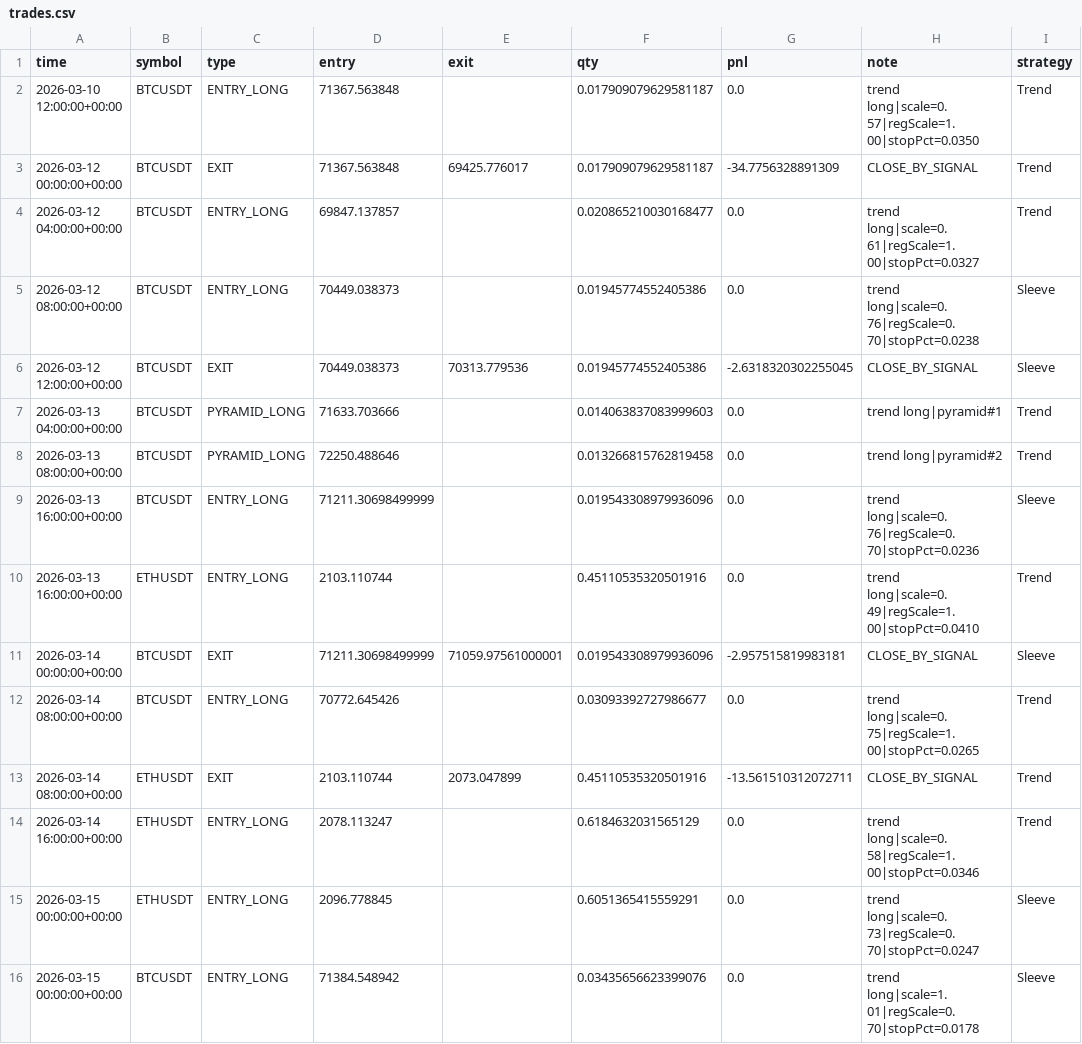
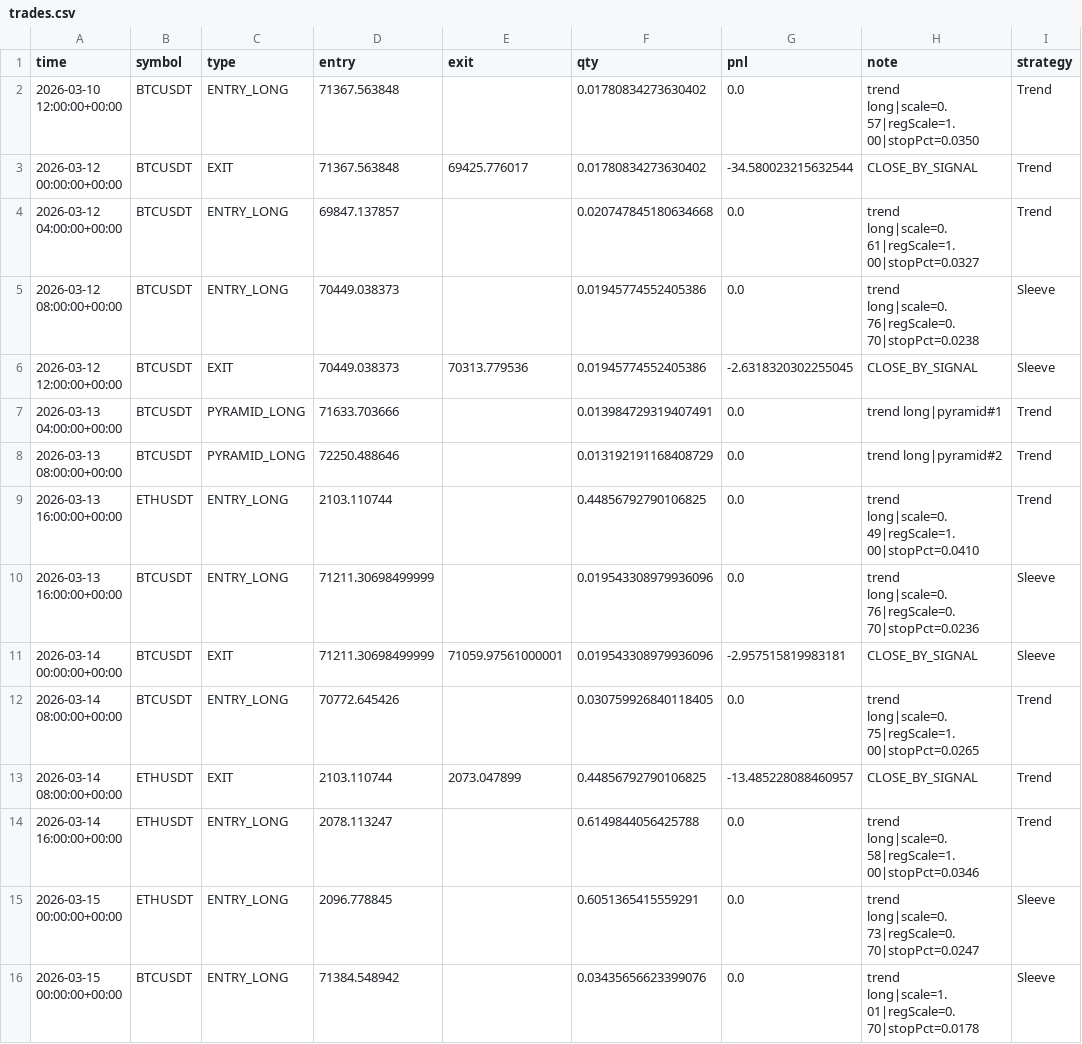
Before and after one commit to baeks0414/quant-4h-dual, a CSV file: results/paper_live_rt/trades.csv, drawn as a sheet; only a part is shown; the diff covers the shown part only.

```diff
--- a/results/paper_live_rt/trades.csv
+++ b/results/paper_live_rt/trades.csv
@@ -1,15 +1,15 @@
 time,symbol,type,entry,exit,qty,pnl,note,strategy
-2026-03-10 12:00:00+00:00,BTCUSDT,ENTRY_LONG,71367.563848,,0.017909079629581187,0.0,trend long|scale=0.57|regScale=1.00|stopPct=0.0350,Trend
-2026-03-12 00:00:00+00:00,BTCUSDT,EXIT,71367.563848,69425.776017,0.017909079629581187,-34.7756328891309,CLOSE_BY_SIGNAL,Trend
-2026-03-12 04:00:00+00:00,BTCUSDT,ENTRY_LONG,69847.137857,,0.020865210030168477,0.0,trend long|scale=0.61|regScale=1.00|stopPct=0.0327,Trend
+2026-03-10 12:00:00+00:00,BTCUSDT,ENTRY_LONG,71367.563848,,0.01780834273630402,0.0,trend long|scale=0.57|regScale=1.00|stopPct=0.0350,Trend
+2026-03-12 00:00:00+00:00,BTCUSDT,EXIT,71367.563848,69425.776017,0.01780834273630402,-34.580023215632544,CLOSE_BY_SIGNAL,Trend
+2026-03-12 04:00:00+00:00,BTCUSDT,ENTRY_LONG,69847.137857,,0.020747845180634668,0.0,trend long|scale=0.61|regScale=1.00|stopPct=0.0327,Trend
 2026-03-12 08:00:00+00:00,BTCUSDT,ENTRY_LONG,70449.038373,,0.01945774552405386,0.0,trend long|scale=0.76|regScale=0.70|stopPct=0.0238,Sleeve
 2026-03-12 12:00:00+00:00,BTCUSDT,EXIT,70449.038373,70313.779536,0.01945774552405386,-2.6318320302255045,CLOSE_BY_SIGNAL,Sleeve
-2026-03-13 04:00:00+00:00,BTCUSDT,PYRAMID_LONG,71633.703666,,0.014063837083999603,0.0,trend long|pyramid#1,Trend
-2026-03-13 08:00:00+00:00,BTCUSDT,PYRAMID_LONG,72250.488646,,0.013266815762819458,0.0,trend long|pyramid#2,Trend
+2026-03-13 04:00:00+00:00,BTCUSDT,PYRAMID_LONG,71633.703666,,0.013984729319407491,0.0,trend long|pyramid#1,Trend
+2026-03-13 08:00:00+00:00,BTCUSDT,PYRAMID_LONG,72250.488646,,0.013192191168408729,0.0,trend long|pyramid#2,Trend
+2026-03-13 16:00:00+00:00,ETHUSDT,ENTRY_LONG,2103.110744,,0.44856792790106825,0.0,trend long|scale=0.49|regScale=1.00|stopPct=0.0410,Trend
 2026-03-13 16:00:00+00:00,BTCUSDT,ENTRY_LONG,71211.30698499999,,0.019543308979936096,0.0,trend long|scale=0.76|regScale=0.70|stopPct=0.0236,Sleeve
-2026-03-13 16:00:00+00:00,ETHUSDT,ENTRY_LONG,2103.110744,,0.45110535320501916,0.0,trend long|scale=0.49|regScale=1.00|stopPct=0.0410,Trend
 2026-03-14 00:00:00+00:00,BTCUSDT,EXIT,71211.30698499999,71059.97561000001,0.019543308979936096,-2.957515819983181,CLOSE_BY_SIGNAL,Sleeve
-2026-03-14 08:00:00+00:00,BTCUSDT,ENTRY_LONG,70772.645426,,0.03093392727986677,0.0,trend long|scale=0.75|regScale=1.00|stopPct=0.0265,Trend
-2026-03-14 08:00:00+00:00,ETHUSDT,EXIT,2103.110744,2073.047899,0.45110535320501916,-13.561510312072711,CLOSE_BY_SIGNAL,Trend
-2026-03-14 16:00:00+00:00,ETHUSDT,ENTRY_LONG,2078.113247,,0.6184632031565129,0.0,trend long|scale=0.58|regScale=1.00|stopPct=0.0346,Trend
+2026-03-14 08:00:00+00:00,BTCUSDT,ENTRY_LONG,70772.645426,,0.030759926840118405,0.0,trend long|scale=0.75|regScale=1.00|stopPct=0.0265,Trend
+2026-03-14 08:00:00+00:00,ETHUSDT,EXIT,2103.110744,2073.047899,0.44856792790106825,-13.485228088460957,CLOSE_BY_SIGNAL,Trend
+2026-03-14 16:00:00+00:00,ETHUSDT,ENTRY_LONG,2078.113247,,0.6149844056425788,0.0,trend long|scale=0.58|regScale=1.00|stopPct=0.0346,Trend
 2026-03-15 00:00:00+00:00,ETHUSDT,ENTRY_LONG,2096.778845,,0.6051365415559291,0.0,trend long|scale=0.73|regScale=0.70|stopPct=0.0247,Sleeve
```
Also changed, not shown: 1 added row, 1 removed row, 1 moved row and 102 edited cells elsewhere in this file, results/paper_live_rt/equity_curve.csv, results/paper_live_rt/run_log.csv, 1 other file.
